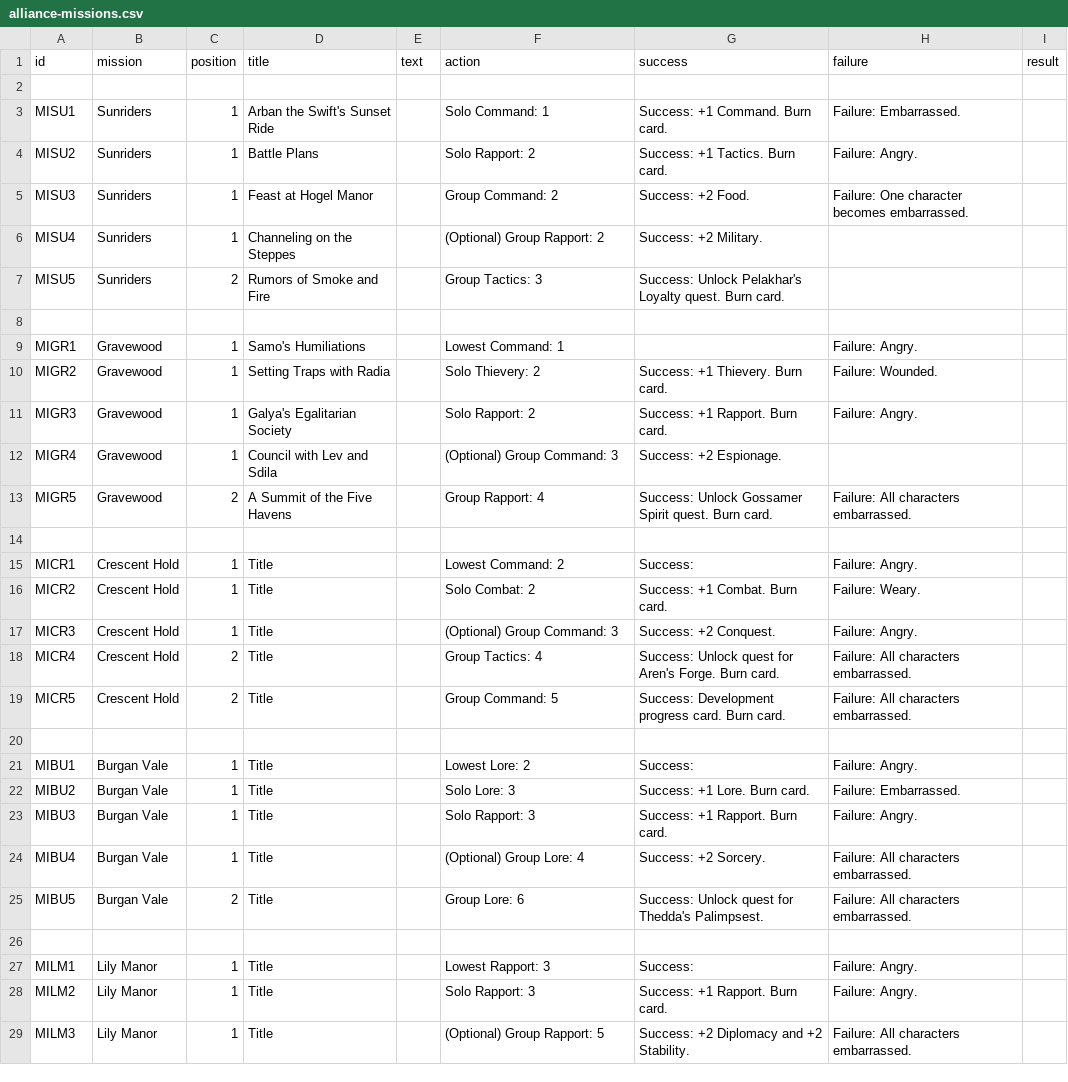
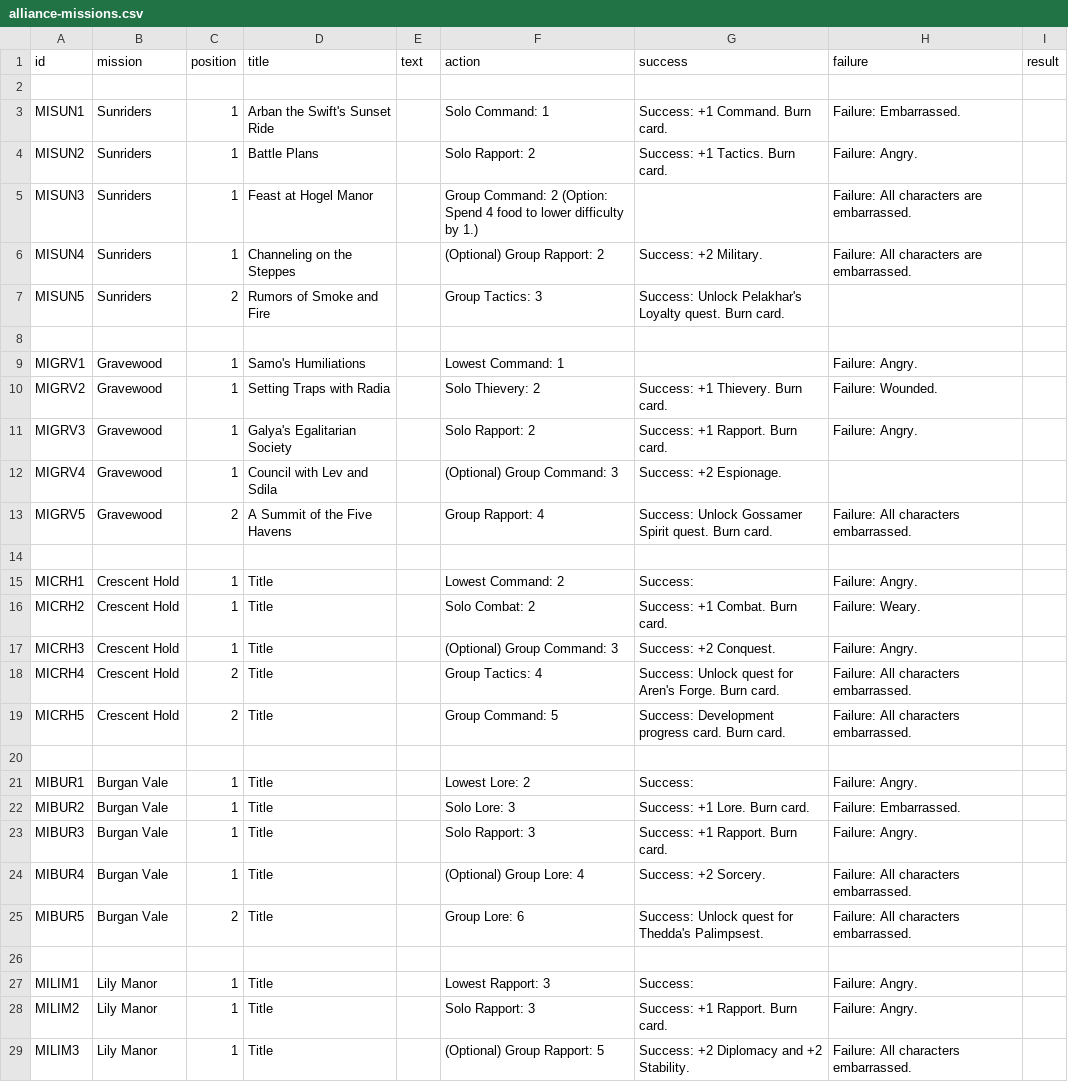
Before and after one commit to ziapeltagames/six-winters, a CSV file: csv/alliance-missions.csv, drawn as a sheet; only a part is shown; the diff covers the shown part only.

```diff
--- a/csv/alliance-missions.csv
+++ b/csv/alliance-missions.csv
@@ -2,28 +2,28 @@ id,mission,position,title,text,action,success,failure,result
 
-MISU1,"Sunriders",1,"Arban the Swift's Sunset Ride",,"Solo Command: 1","Success: +1 Command. Burn card.","Failure: Embarrassed.",
-MISU2,"Sunriders",1,"Battle Plans",,"Solo Rapport: 2","Success: +1 Tactics. Burn card.","Failure: Angry.",
-MISU3,"Sunriders",1,"Feast at Hogel Manor",,"Group Command: 2","Success: +2 Food.","Failure: One character becomes embarrassed.",
-MISU4,"Sunriders",1,"Channeling on the Steppes",,"(Optional) Group Rapport: 2","Success: +2 Military.",,
-MISU5,"Sunriders",2,"Rumors of Smoke and Fire",,"Group Tactics: 3","Success: Unlock Pelakhar's Loyalty quest. Burn card.",,
+MISUN1,"Sunriders",1,"Arban the Swift's Sunset Ride",,"Solo Command: 1","Success: +1 Command. Burn card.","Failure: Embarrassed.",
+MISUN2,"Sunriders",1,"Battle Plans",,"Solo Rapport: 2","Success: +1 Tactics. Burn card.","Failure: Angry.",
+MISUN3,"Sunriders",1,"Feast at Hogel Manor",,"Group Command: 2 (Option: Spend 4 food to lower difficulty by 1.)",,"Failure: All characters are embarrassed.",
+MISUN4,"Sunriders",1,"Channeling on the Steppes",,"(Optional) Group Rapport: 2","Success: +2 Military.","Failure: All characters are embarrassed.",
+MISUN5,"Sunriders",2,"Rumors of Smoke and Fire",,"Group Tactics: 3","Success: Unlock Pelakhar's Loyalty quest. Burn card.",,
 
-MIGR1,"Gravewood",1,"Samo's Humiliations",,"Lowest Command: 1",,"Failure: Angry.",
-MIGR2,"Gravewood",1,"Setting Traps with Radia",,"Solo Thievery: 2","Success: +1 Thievery. Burn card.","Failure: Wounded.",
-MIGR3,"Gravewood",1,"Galya's Egalitarian Society",,"Solo Rapport: 2","Success: +1 Rapport. Burn card.","Failure: Angry.",
-MIGR4,"Gravewood",1,"Council with Lev and Sdila",,"(Optional) Group Command: 3","Success: +2 Espionage.",,
-MIGR5,"Gravewood",2,"A Summit of the Five Havens",,"Group Rapport: 4","Success: Unlock Gossamer Spirit quest. Burn card.","Failure: All characters embarrassed.",
+MIGRV1,"Gravewood",1,"Samo's Humiliations",,"Lowest Command: 1",,"Failure: Angry.",
+MIGRV2,"Gravewood",1,"Setting Traps with Radia",,"Solo Thievery: 2","Success: +1 Thievery. Burn card.","Failure: Wounded.",
+MIGRV3,"Gravewood",1,"Galya's Egalitarian Society",,"Solo Rapport: 2","Success: +1 Rapport. Burn card.","Failure: Angry.",
+MIGRV4,"Gravewood",1,"Council with Lev and Sdila",,"(Optional) Group Command: 3","Success: +2 Espionage.",,
+MIGRV5,"Gravewood",2,"A Summit of the Five Havens",,"Group Rapport: 4","Success: Unlock Gossamer Spirit quest. Burn card.","Failure: All characters embarrassed.",
 
-MICR1,"Crescent Hold",1,"Title",,"Lowest Command: 2","Success: ","Failure: Angry.",
-MICR2,"Crescent Hold",1,"Title",,"Solo Combat: 2","Success: +1 Combat. Burn card.","Failure: Weary.",
-MICR3,"Crescent Hold",1,"Title",,"(Optional) Group Command: 3","Success: +2 Conquest.","Failure: Angry.",
-MICR4,"Crescent Hold",2,"Title",,"Group Tactics: 4","Success: Unlock quest for Aren's Forge. Burn card.","Failure: All characters embarrassed.",
-MICR5,"Crescent Hold",2,"Title",,"Group Command: 5","Success: Development progress card. Burn card.","Failure: All characters embarrassed.",
+MICRH1,"Crescent Hold",1,"Title",,"Lowest Command: 2","Success: ","Failure: Angry.",
+MICRH2,"Crescent Hold",1,"Title",,"Solo Combat: 2","Success: +1 Combat. Burn card.","Failure: Weary.",
+MICRH3,"Crescent Hold",1,"Title",,"(Optional) Group Command: 3","Success: +2 Conquest.","Failure: Angry.",
+MICRH4,"Crescent Hold",2,"Title",,"Group Tactics: 4","Success: Unlock quest for Aren's Forge. Burn card.","Failure: All characters embarrassed.",
+MICRH5,"Crescent Hold",2,"Title",,"Group Command: 5","Success: Development progress card. Burn card.","Failure: All characters embarrassed.",
 
-MIBU1,"Burgan Vale",1,"Title",,"Lowest Lore: 2","Success:","Failure: Angry.",
-MIBU2,"Burgan Vale",1,"Title",,"Solo Lore: 3","Success: +1 Lore. Burn card.","Failure: Embarrassed.",
-MIBU3,"Burgan Vale",1,"Title",,"Solo Rapport: 3","Success: +1 Rapport. Burn card.","Failure: Angry.",
-MIBU4,"Burgan Vale",1,"Title",,"(Optional) Group Lore: 4","Success: +2 Sorcery.","Failure: All characters embarrassed.",
-MIBU5,"Burgan Vale",2,"Title",,"Group Lore: 6","Success: Unlock quest for Thedda's Palimpsest.","Failure: All characters embarrassed.",
+MIBUR1,"Burgan Vale",1,"Title",,"Lowest Lore: 2","Success:","Failure: Angry.",
+MIBUR2,"Burgan Vale",1,"Title",,"Solo Lore: 3","Success: +1 Lore. Burn card.","Failure: Embarrassed.",
+MIBUR3,"Burgan Vale",1,"Title",,"Solo Rapport: 3","Success: +1 Rapport. Burn card.","Failure: Angry.",
+MIBUR4,"Burgan Vale",1,"Title",,"(Optional) Group Lore: 4","Success: +2 Sorcery.","Failure: All characters embarrassed.",
+MIBUR5,"Burgan Vale",2,"Title",,"Group Lore: 6","Success: Unlock quest for Thedda's Palimpsest.","Failure: All characters embarrassed.",
 
-MILM1,"Lily Manor",1,"Title",,"Lowest Rapport: 3","Success:","Failure: Angry.",
-MILM2,"Lily Manor",1,"Title",,"Solo Rapport: 3","Success: +1 Rapport. Burn card.","Failure: Angry.",
-MILM3,"Lily Manor",1,"Title",,"(Optional) Group Rapport: 5","Success: +2 Diplomacy and +2 Stability.","Failure: All characters embarrassed.",
+MILIM1,"Lily Manor",1,"Title",,"Lowest Rapport: 3","Success:","Failure: Angry.",
+MILIM2,"Lily Manor",1,"Title",,"Solo Rapport: 3","Success: +1 Rapport. Burn card.","Failure: Angry.",
+MILIM3,"Lily Manor",1,"Title",,"(Optional) Group Rapport: 5","Success: +2 Diplomacy and +2 Stability.","Failure: All characters embarrassed.",
```
Also changed, not shown: 2 edited cells elsewhere in this file, csv/exploration-missions.csv, csv/infiltration-missions.csv.
